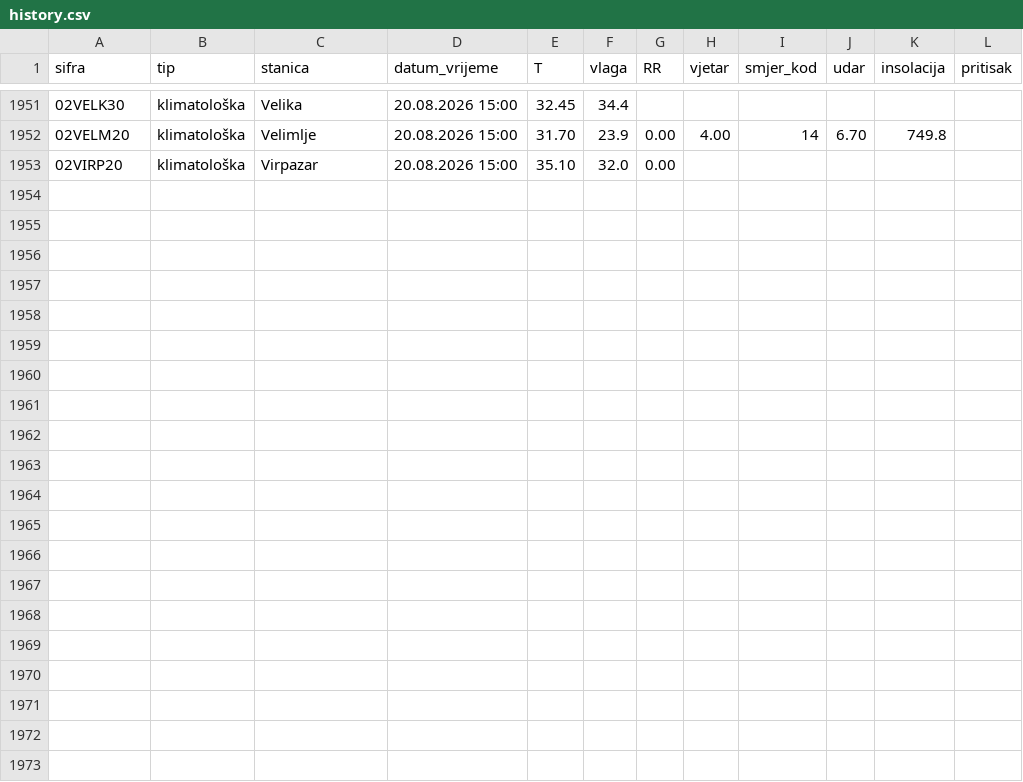
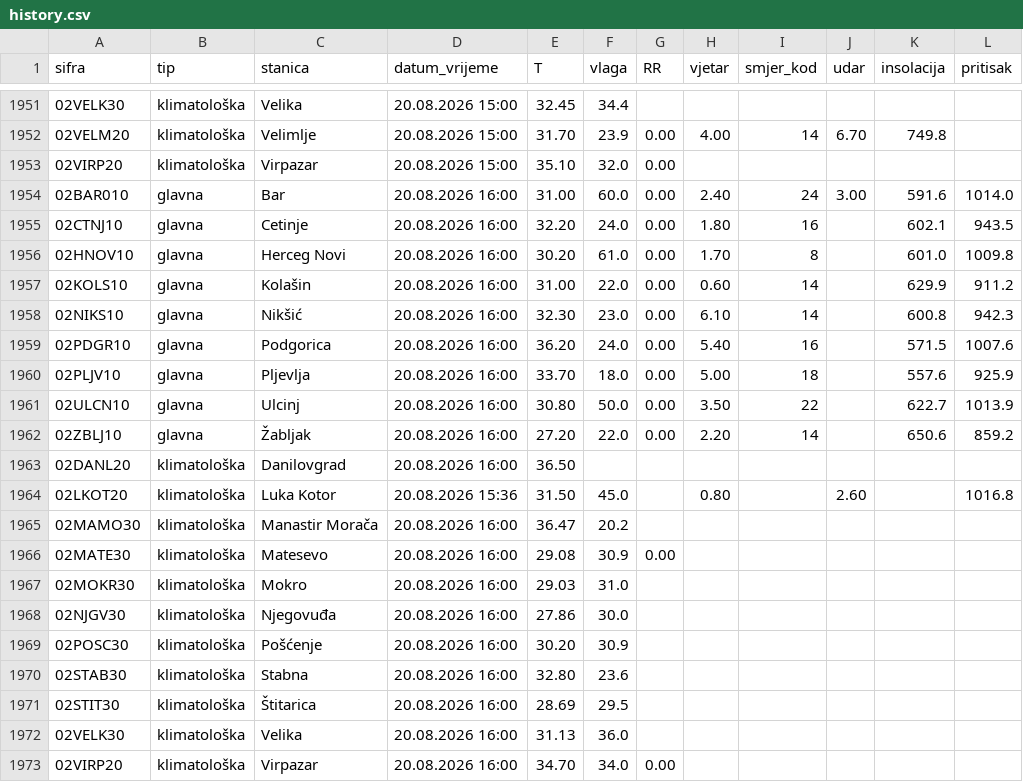
Before and after one commit to forkusis/MeteoMNEv3, a CSV file: data/history.csv, drawn as a sheet; only a part is shown, gaps mark what is left out; the diff names each change by its address in the sheet, - before the commit and + after, or states it on an @@ line.

```diff
--- a/data/history.csv
+++ b/data/history.csv
+row 1954: 02BAR010 | glavna | Bar | 20.08.2026 16:00 | 31.00 | 60.0 | 0.00 | 2.40 | 24 | 3.00 | 591.6 | 1014.0
+row 1955: 02CTNJ10 | glavna | Cetinje | 20.08.2026 16:00 | 32.20 | 24.0 | 0.00 | 1.80 | 16 |  | 602.1 | 943.5
+row 1956: 02HNOV10 | glavna | Herceg Novi | 20.08.2026 16:00 | 30.20 | 61.0 | 0.00 | 1.70 | 8 |  | 601.0 | 1009.8
+row 1957: 02KOLS10 | glavna | Kolašin | 20.08.2026 16:00 | 31.00 | 22.0 | 0.00 | 0.60 | 14 |  | 629.9 | 911.2
+row 1958: 02NIKS10 | glavna | Nikšić | 20.08.2026 16:00 | 32.30 | 23.0 | 0.00 | 6.10 | 14 |  | 600.8 | 942.3
+row 1959: 02PDGR10 | glavna | Podgorica | 20.08.2026 16:00 | 36.20 | 24.0 | 0.00 | 5.40 | 16 |  | 571.5 | 1007.6
+row 1960: 02PLJV10 | glavna | Pljevlja | 20.08.2026 16:00 | 33.70 | 18.0 | 0.00 | 5.00 | 18 |  | 557.6 | 925.9
+row 1961: 02ULCN10 | glavna | Ulcinj | 20.08.2026 16:00 | 30.80 | 50.0 | 0.00 | 3.50 | 22 |  | 622.7 | 1013.9
+row 1962: 02ZBLJ10 | glavna | Žabljak | 20.08.2026 16:00 | 27.20 | 22.0 | 0.00 | 2.20 | 14 |  | 650.6 | 859.2
+row 1963: 02DANL20 | klimatološka | Danilovgrad | 20.08.2026 16:00 | 36.50
+row 1964: 02LKOT20 | klimatološka | Luka Kotor | 20.08.2026 15:36 | 31.50 | 45.0 |  | 0.80 |  | 2.60 |  | 1016.8
+row 1965: 02MAMO30 | klimatološka | Manastir Morača | 20.08.2026 16:00 | 36.47 | 20.2
+row 1966: 02MATE30 | klimatološka | Matesevo | 20.08.2026 16:00 | 29.08 | 30.9 | 0.00
+row 1967: 02MOKR30 | klimatološka | Mokro | 20.08.2026 16:00 | 29.03 | 31.0
+row 1968: 02NJGV30 | klimatološka | Njegovuđa | 20.08.2026 16:00 | 27.86 | 30.0
+row 1969: 02POSC30 | klimatološka | Pošćenje | 20.08.2026 16:00 | 30.20 | 30.9
+row 1970: 02STAB30 | klimatološka | Stabna | 20.08.2026 16:00 | 32.80 | 23.6
+row 1971: 02STIT30 | klimatološka | Štitarica | 20.08.2026 16:00 | 28.69 | 29.5
+row 1972: 02VELK30 | klimatološka | Velika | 20.08.2026 16:00 | 31.13 | 36.0
+row 1973: 02VIRP20 | klimatološka | Virpazar | 20.08.2026 16:00 | 34.70 | 34.0 | 0.00
```
Also changed, not shown: 24 other files.
